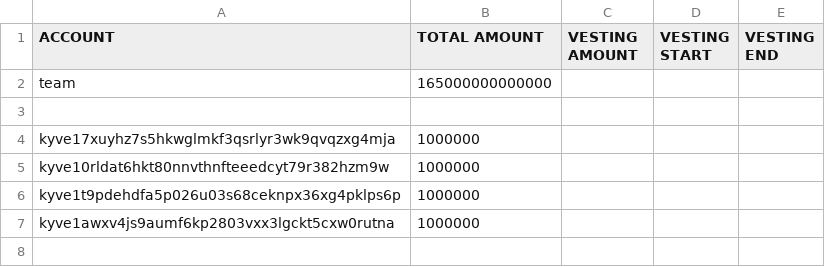
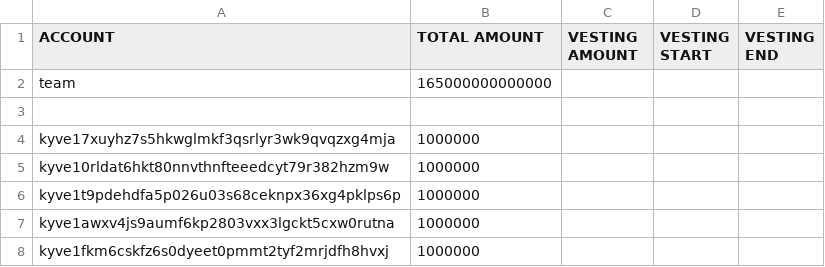
Before and after one commit to KYVENetwork/networks, a CSV file: kyve-1/data/accounts.csv, drawn as a sheet.

Commit message:
feat(`kyve-1`): LOA Labs gentx (#25)
Co-authored-by: John Letey <john@kyve.network>

```diff
--- a/kyve-1/data/accounts.csv
+++ b/kyve-1/data/accounts.csv
@@ -7 +7,2 @@ kyve1t9pdehdfa5p026u03s68ceknpx36xg4pklps6p,1000000,,,
 kyve1awxv4js9aumf6kp2803vxx3lgckt5cxw0rutna,1000000,,,
+kyve1fkm6cskfz6s0dyeet0pmmt2tyf2mrjdfh8hvxj,1000000,,,
```
Also changed, not shown: 2 other files.
